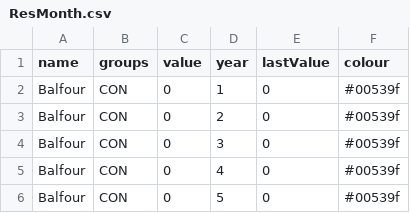
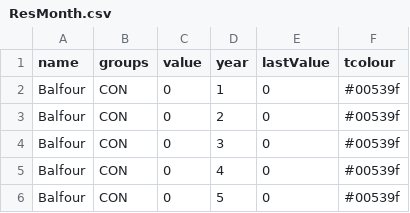
Before and after one commit to addadc/ministerialresignations, a CSV file: ResMonth.csv, drawn as a sheet; only a part is shown.

Commit message:
Update ResMonth.csv

```diff
--- a/ResMonth.csv
+++ b/ResMonth.csv
@@ -1,2 +1,2 @@
-name,groups,value,year,lastValue,colour
+name,groups,value,year,lastValue,tcolour
 Balfour,CON,0,1,0,#00539f
```
